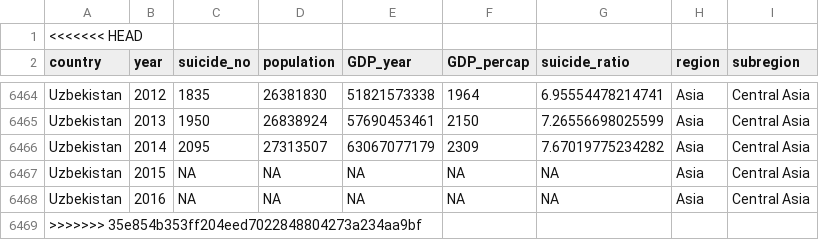
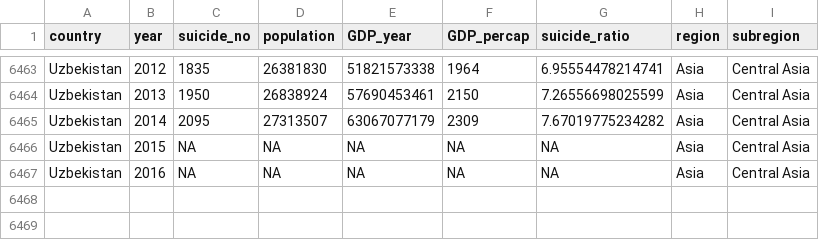
Before and after one commit to tshuhei/ECS163-Final-Project, a CSV file: data/suicide_new.csv, drawn as a sheet; only a part is shown, gaps mark what is left out; the diff names each change by its address in the sheet, - before the commit and + after, or states it on an @@ line.

Commit message:
removed git info in data file

```diff
--- a/data/suicide_new.csv
+++ b/data/suicide_new.csv
-row 1: <<<<<<< HEAD
-row 6469: >>>>>>> 35e854b353ff204eed7022848804273a234aa9bf
```
